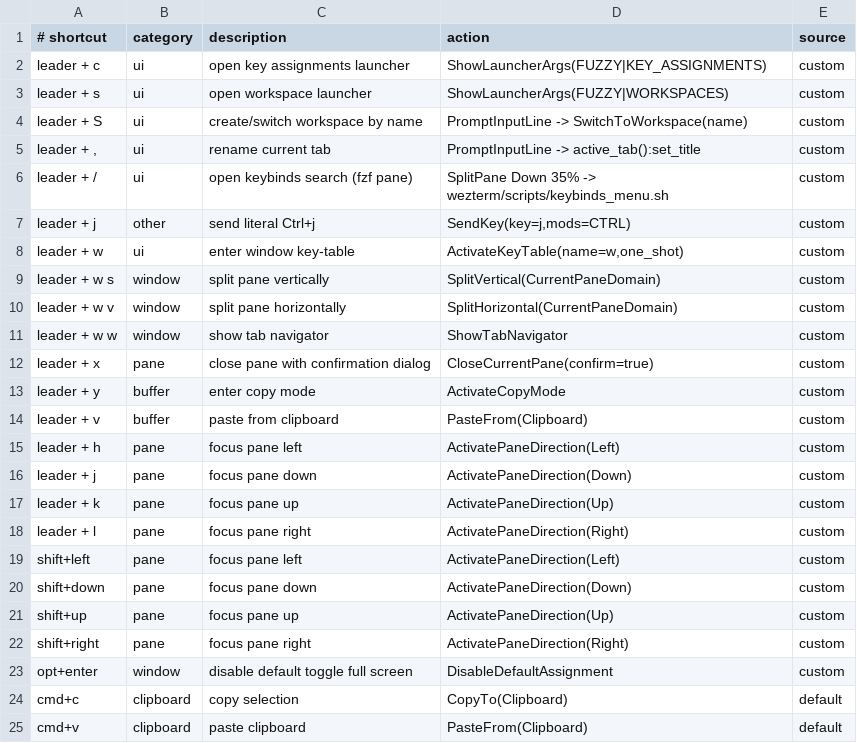
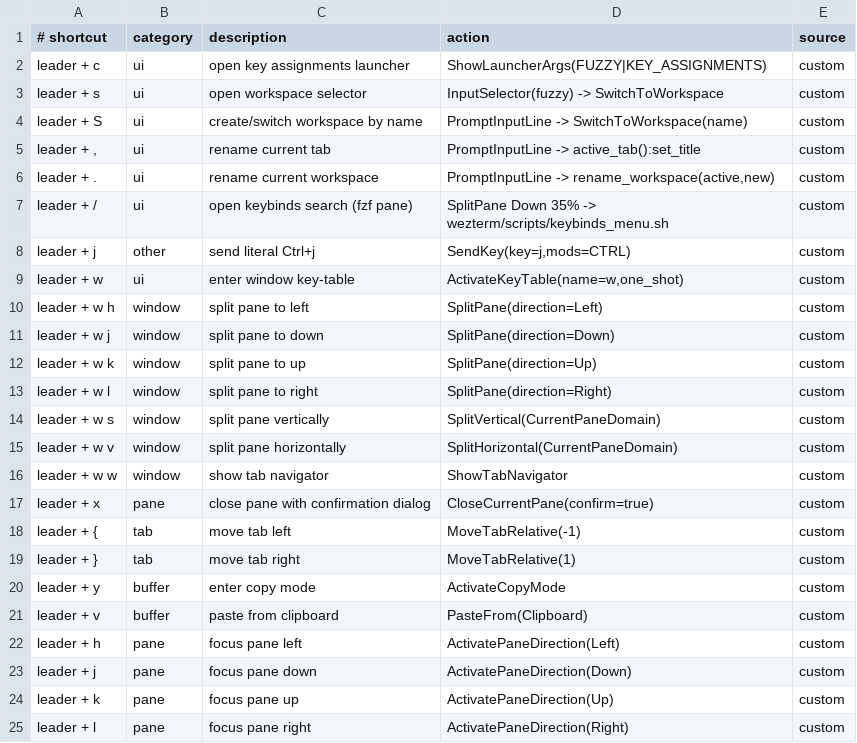
Before and after one commit to toxaO/dotfiles, a TSV file: wezterm/keybinds.tsv, drawn as a sheet; only a part is shown; the shorter side is filled out with more unchanged rows.

Commit message:
weztermタブ、workplaceの設定変更

```diff
--- a/wezterm/keybinds.tsv
+++ b/wezterm/keybinds.tsv
@@ -2,5 +2,6 @@
 leader + c	ui	open key assignments launcher	ShowLauncherArgs(FUZZY|KEY_ASSIGNMENTS)	custom
-leader + s	ui	open workspace launcher	ShowLauncherArgs(FUZZY|WORKSPACES)	custom
+leader + s	ui	open workspace selector	InputSelector(fuzzy) -> SwitchToWorkspace	custom
 leader + S	ui	create/switch workspace by name	PromptInputLine -> SwitchToWorkspace(name)	custom
 leader + ,	ui	rename current tab	PromptInputLine -> active_tab():set_title	custom
+leader + .	ui	rename current workspace	PromptInputLine -> rename_workspace(active,new)	custom
 leader + /	ui	open keybinds search (fzf pane)	SplitPane Down 35% -> wezterm/scripts/keybinds_menu.sh	custom
@@ -8,2 +9,6 @@ leader + j	other	send literal Ctrl+j	SendKey(key=j,mods=CTRL)	custom
 leader + w	ui	enter window key-table	ActivateKeyTable(name=w,one_shot)	custom
+leader + w h	window	split pane to left	SplitPane(direction=Left)	custom
+leader + w j	window	split pane to down	SplitPane(direction=Down)	custom
+leader + w k	window	split pane to up	SplitPane(direction=Up)	custom
+leader + w l	window	split pane to right	SplitPane(direction=Right)	custom
 leader + w s	window	split pane vertically	SplitVertical(CurrentPaneDomain)	custom
@@ -12,2 +17,4 @@ leader + w w	window	show tab navigator	ShowTabNavigator	custom
 leader + x	pane	close pane with confirmation dialog	CloseCurrentPane(confirm=true)	custom
+leader + {	tab	move tab left	MoveTabRelative(-1)	custom
+leader + }	tab	move tab right	MoveTabRelative(1)	custom
 leader + y	buffer	enter copy mode	ActivateCopyMode	custom
```
Also changed, not shown: 1 other file.
